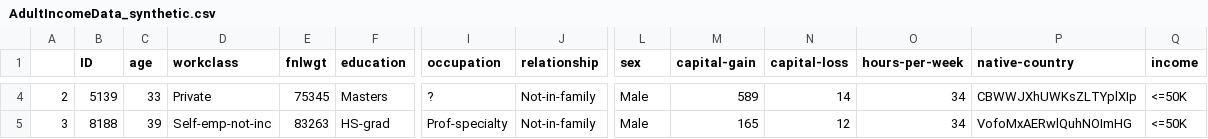
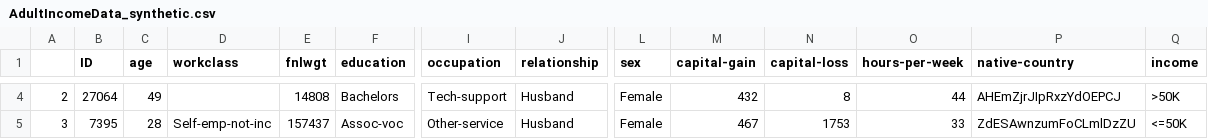
Before and after one commit to urbanalytics/fides, a CSV file: DataFaker/output/synthetic_data/AdultIncomeData_synthetic.csv, drawn as a sheet; only a part is shown, gaps mark what is left out; the diff covers the shown part only; the diff names each change by its address in the sheet, - before the commit and + after, or states it on an @@ line.

```diff
--- a/DataFaker/output/synthetic_data/AdultIncomeData_synthetic.csv
+++ b/DataFaker/output/synthetic_data/AdultIncomeData_synthetic.csv
-B4 (ID): 5139
+B4 (ID): 27064
-C4 (age): 33
+C4 (age): 49
-D4 (workclass): Private
+D4 (workclass): (empty)
-E4 (fnlwgt): 75345
+E4 (fnlwgt): 14808
-F4 (education): Masters
+F4 (education): Bachelors
-I4 (occupation): ?
+I4 (occupation): Tech-support
-J4:J5 (relationship): Not-in-family
+J4:J5 (relationship): Husband
-L4:L5 (sex): Male
+L4:L5 (sex): Female
-M4 (capital-gain): 589
+M4 (capital-gain): 432
-N4 (capital-loss): 14
+N4 (capital-loss): 8
-O4 (hours-per-week): 34
+O4 (hours-per-week): 44
-P4 (native-country): CBWWJXhUWKsZLTYplXIp
+P4 (native-country): AHEmZjrJIpRxzYdOEPCJ
-Q4 (income): <=50K
+Q4 (income): >50K
-B5 (ID): 8188
+B5 (ID): 7395
-C5 (age): 39
+C5 (age): 28
-E5 (fnlwgt): 83263
+E5 (fnlwgt): 157437
-F5 (education): HS-grad
+F5 (education): Assoc-voc
-I5 (occupation): Prof-specialty
+I5 (occupation): Other-service
-M5 (capital-gain): 165
+M5 (capital-gain): 467
-N5 (capital-loss): 12
+N5 (capital-loss): 1753
-O5 (hours-per-week): 34
+O5 (hours-per-week): 33
-P5 (native-country): VofoMxAERwlQuhNOImHG
+P5 (native-country): ZdESAwnzumFoCLmlDzZU
```
Also changed, not shown: 97 edited cells elsewhere in this file, DataFaker/output/description/AdultIncomeData_description.csv, 2 other files.
